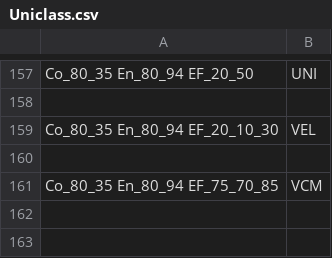
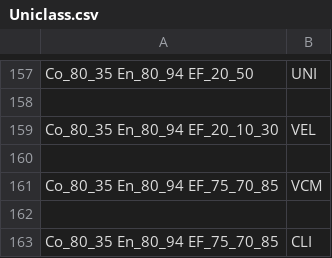
Before and after one commit to lrosati2dto6d/2Dtools6D, a CSV file: AnasL4.tab/Compilazione.panel/AssegnazioneUniclass.pushbutton/Uniclass.csv, drawn as a sheet; only a part is shown, gaps mark what is left out; the diff names each change by its address in the sheet, - before the commit and + after, or states it on an @@ line.

Commit message:
Update Database Uniclass

```diff
--- a/AnasL4.tab/Compilazione.panel/AssegnazioneUniclass.pushbutton/Uniclass.csv
+++ b/AnasL4.tab/Compilazione.panel/AssegnazioneUniclass.pushbutton/Uniclass.csv
+row 162: (empty)
+row 163: Co_80_35 En_80_94 EF_75_70_85 | CLI
```
